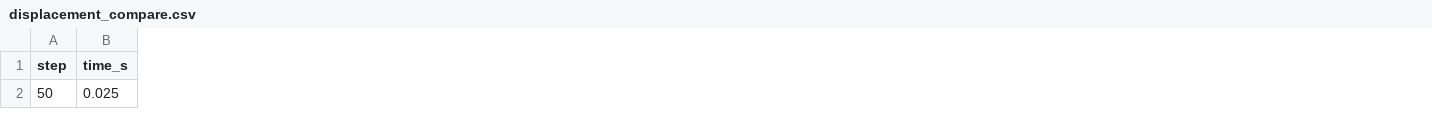
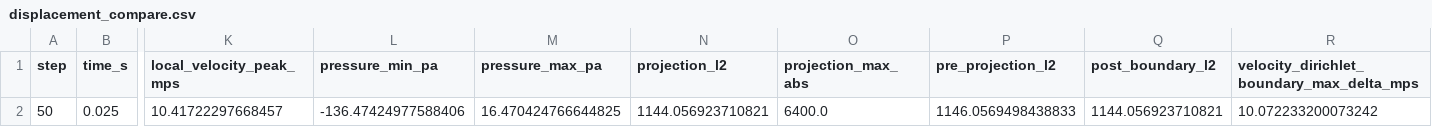
Before and after one commit to lizhuoh9/EasyFsi, a CSV file: validation_runs/ansys_vertical_flap_fsi/compare/displacement_compare.csv, drawn as a sheet; only a part is shown, gaps mark what is left out; the diff names each change by its address in the sheet, - before the commit and + after, or states it on an @@ line.

Commit message:
fix: clarify ANSYS flap closed-loop diagnostics

```diff
--- a/validation_runs/ansys_vertical_flap_fsi/compare/displacement_compare.csv
+++ b/validation_runs/ansys_vertical_flap_fsi/compare/displacement_compare.csv
+column K (local_velocity_peak_mps), row 2: 10.41722297668457
+column L (pressure_min_pa), row 2: -136.47424977588406
+column M (pressure_max_pa), row 2: 16.470424766644825
+column N (projection_l2), row 2: 1144.056923710821
+column O (projection_max_abs), row 2: 6400.0
+column P (pre_projection_l2), row 2: 1146.0569498438833
+column Q (post_boundary_l2), row 2: 1144.056923710821
+column R, rows 1-2: velocity_dirichlet_boundary_max_delta_mps | 10.072233200073242
```
Also changed, not shown: 7 other files.
